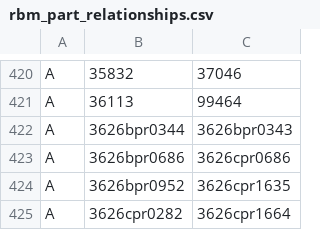
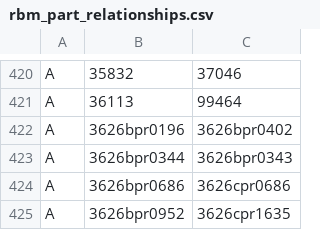
Before and after one commit to ojuuji/rbmerge, a CSV file: tables/rbm_part_relationships.csv, drawn as a sheet; only a part is shown, gaps mark what is left out; the shorter side is filled out with more unchanged rows.

```diff
--- a/tables/rbm_part_relationships.csv
+++ b/tables/rbm_part_relationships.csv
@@ -421,2 +421,3 @@ A,35832,37046
 A,36113,99464
+A,3626bpr0196,3626bpr0402
 A,3626bpr0344,3626bpr0343
```
